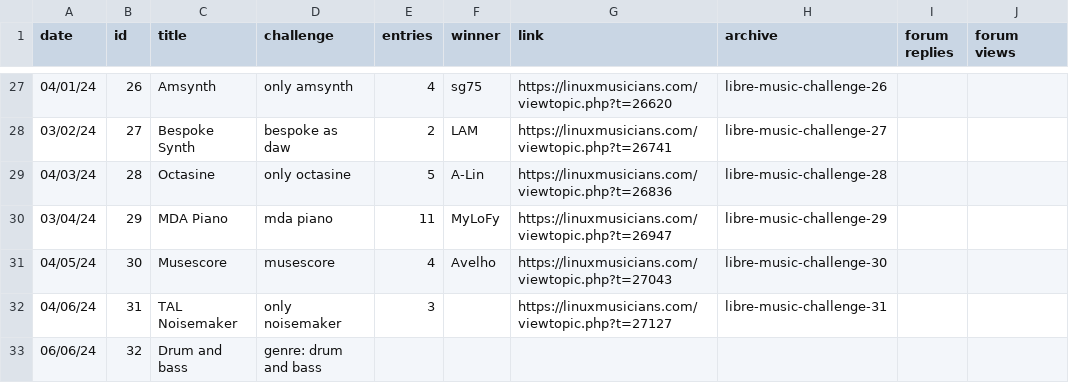
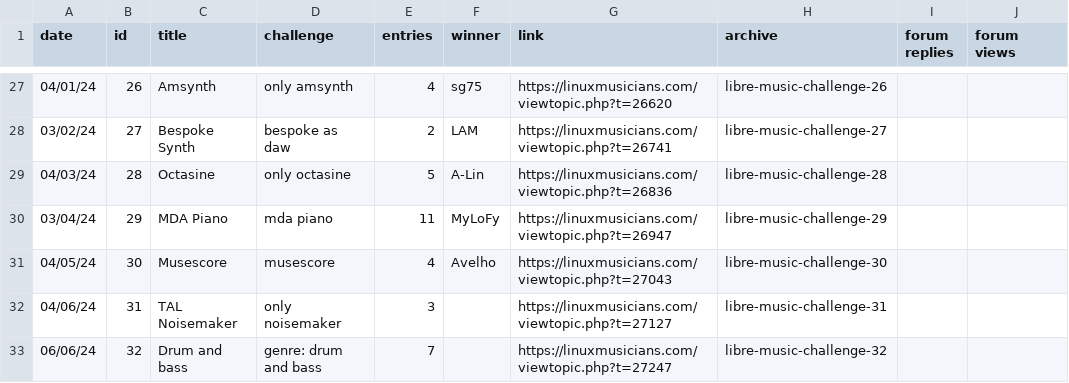
Before and after one commit to nyxkn/libre-music-challenge, a CSV file: data/events.csv, drawn as a sheet; only a part is shown, gaps mark what is left out; the diff names each change by its address in the sheet, - before the commit and + after, or states it on an @@ line.

```diff
--- a/data/events.csv
+++ b/data/events.csv
-E33 (entries): (empty)
+E33 (entries): 7
-G33 (link): (empty)
+G33 (link): https://linuxmusicians.com/viewtopic.php?t=27247
-H33 (archive): (empty)
+H33 (archive): libre-music-challenge-32
```
Also changed, not shown: 2 other files.
